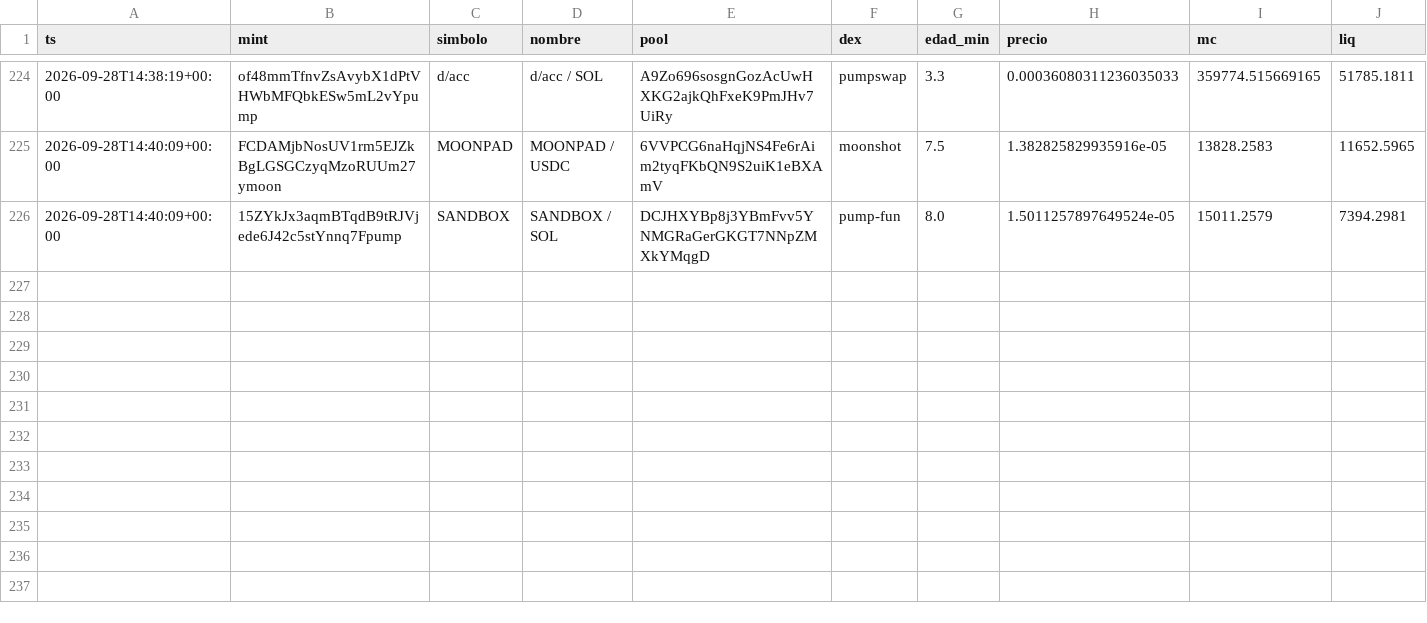
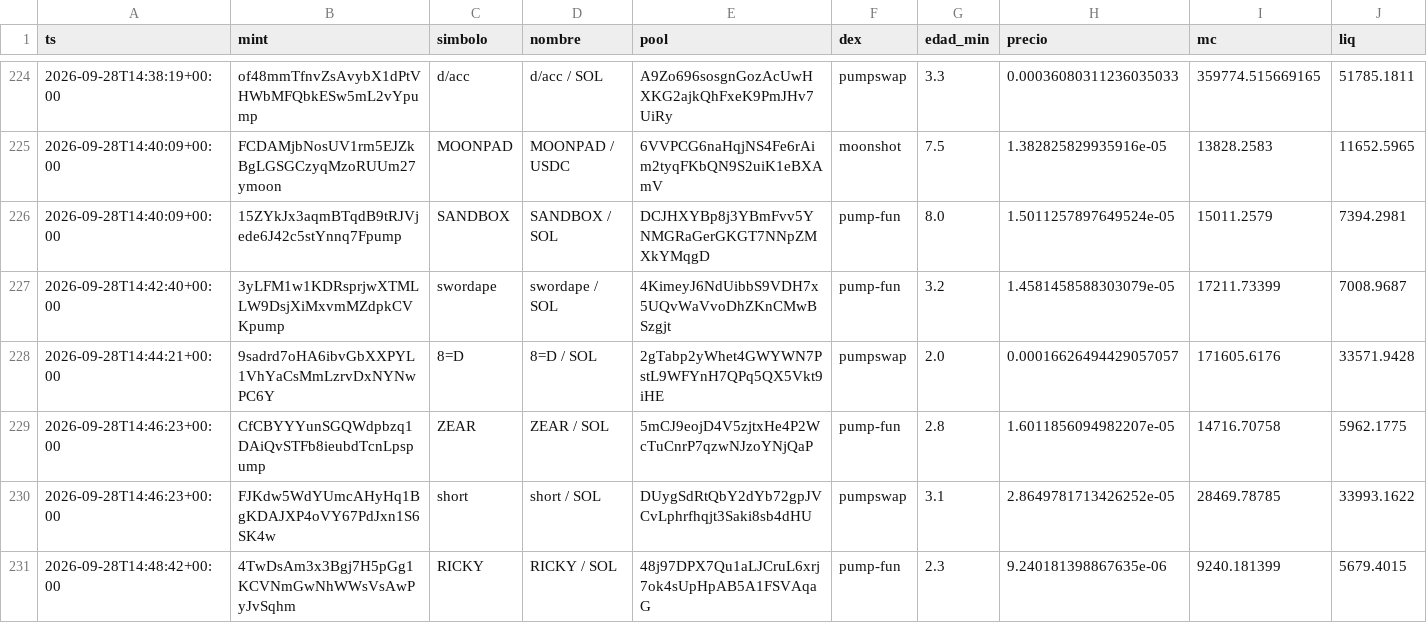
Before and after one commit to eriphelo15/An-lisis-cuantitativo, a CSV file: alertas.csv, drawn as a sheet; only a part is shown, gaps mark what is left out; rows hold the shown columns only; the diff names each change by its address in the sheet, - before the commit and + after, or states it on an @@ line.

```diff
--- a/alertas.csv
+++ b/alertas.csv
+row 227: 2026-09-28T14:42:40+00:00 | 3yLFM1w1KDRsprjwXTMLLW9DsjXiMxvmMZdpkCVKpump | swordape | swordape / SOL | 4KimeyJ6NdUibbS9VDH7x5UQvWaVvoDhZKnCMwBSzgjt | pump-fun | 3.2 | 1.4581458588303079e-05 | 17211.73399 | 7008.9687
+row 228: 2026-09-28T14:44:21+00:00 | 9sadrd7oHA6ibvGbXXPYL1VhYaCsMmLzrvDxNYNwPC6Y | 8=D | 8=D / SOL | 2gTabp2yWhet4GWYWN7PstL9WFYnH7QPq5QX5Vkt9iHE | pumpswap | 2.0 | 0.00016626494429057057 | 171605.6176 | 33571.9428
+row 229: 2026-09-28T14:46:23+00:00 | CfCBYYYunSGQWdpbzq1DAiQvSTFb8ieubdTcnLpspump | ZEAR | ZEAR / SOL | 5mCJ9eojD4V5zjtxHe4P2WcTuCnrP7qzwNJzoYNjQaP | pump-fun | 2.8 | 1.6011856094982207e-05 | 14716.70758 | 5962.1775
+row 230: 2026-09-28T14:46:23+00:00 | FJKdw5WdYUmcAHyHq1BgKDAJXP4oVY67PdJxn1S6SK4w | short | short / SOL | DUygSdRtQbY2dYb72gpJVCvLphrfhqjt3Saki8sb4dHU | pumpswap | 3.1 | 2.8649781713426252e-05 | 28469.78785 | 33993.1622
+row 231: 2026-09-28T14:48:42+00:00 | 4TwDsAm3x3Bgj7H5pGg1KCVNmGwNhWWsVsAwPyJvSqhm | RICKY | RICKY / SOL | 48j97DPX7Qu1aLJCruL6xrj7ok4sUpHpAB5A1FSVAqaG | pump-fun | 2.3 | 9.240181398867635e-06 | 9240.181399 | 5679.4015
```
Also changed, not shown: seguimiento.csv, 4 other files.
